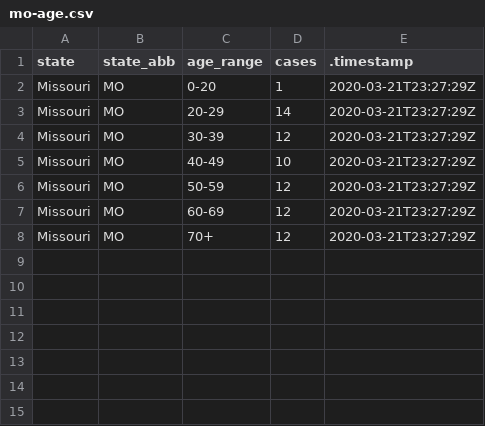
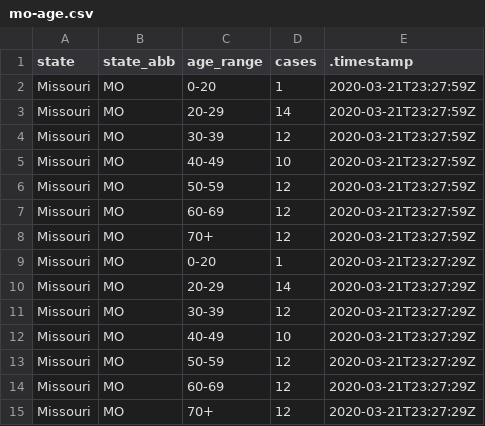
Before and after one commit to mkearney/covid-19-missouri, a CSV file: data/mo-age.csv, drawn as a sheet.

```diff
--- a/data/mo-age.csv
+++ b/data/mo-age.csv
@@ -1,2 +1,9 @@
 state,state_abb,age_range,cases,.timestamp
+Missouri,MO,0-20,1,2020-03-21T23:27:59Z
+Missouri,MO,20-29,14,2020-03-21T23:27:59Z
+Missouri,MO,30-39,12,2020-03-21T23:27:59Z
+Missouri,MO,40-49,10,2020-03-21T23:27:59Z
+Missouri,MO,50-59,12,2020-03-21T23:27:59Z
+Missouri,MO,60-69,12,2020-03-21T23:27:59Z
+Missouri,MO,70+,12,2020-03-21T23:27:59Z
 Missouri,MO,0-20,1,2020-03-21T23:27:29Z
```
Also changed, not shown: data/mo-county.csv, 2 other files.
